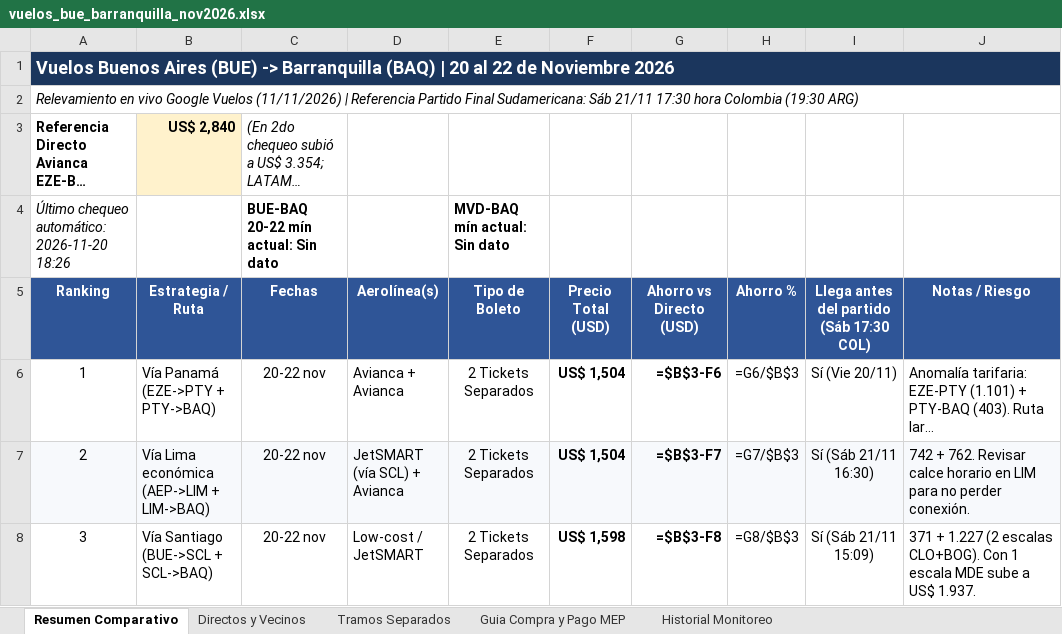
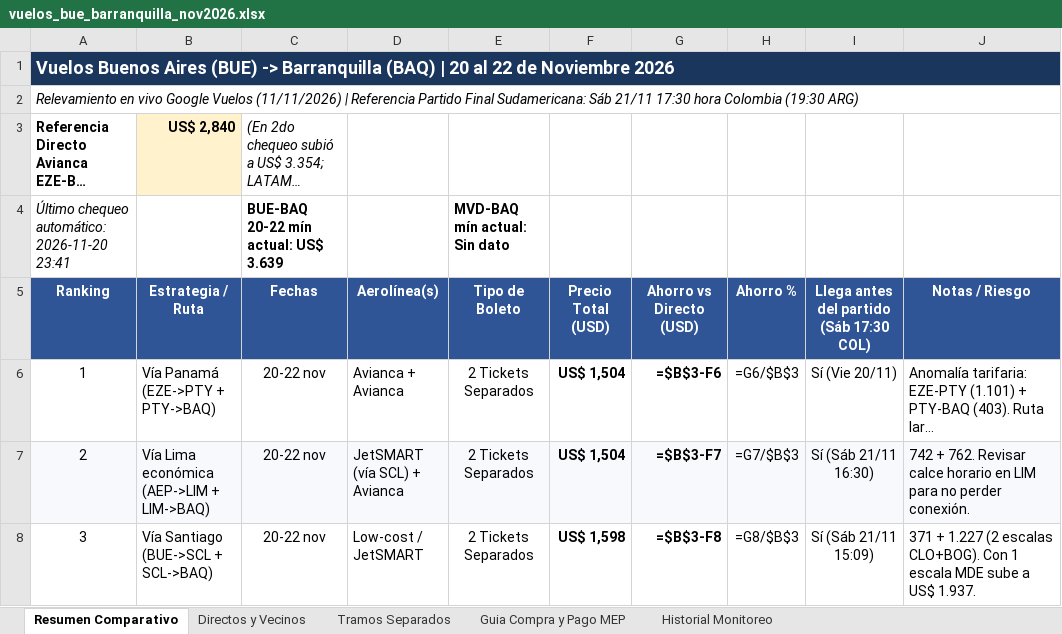
Before and after one commit to juanurman/vuelos-barranquilla, an Excel workbook: vuelos-monitor/vuelos_bue_barranquilla_nov2026.xlsx, sheet Resumen Comparativo, drawn as a sheet; only a part is shown; long unchanged cells end in …; values as stored, in another font and other column widths than the file's, no borders; formulas without a stored value are shown as written; the diff names each change by its address in the sheet, - before the commit and + after, or states it on an @@ line.

```diff
--- a/vuelos-monitor/vuelos_bue_barranquilla_nov2026.xlsx (sheet Resumen Comparativo)
+++ b/vuelos-monitor/vuelos_bue_barranquilla_nov2026.xlsx (sheet Resumen Comparativo)
-A4 (Ranking): Último chequeo automático: 2026-11-20 18:26
+A4 (Ranking): Último chequeo automático: 2026-11-20 23:41
-C4 (Fechas): BUE-BAQ 20-22 mín actual: Sin dato
+C4 (Fechas): BUE-BAQ 20-22 mín actual: US$ 3.639
```
Also changed, not shown: sheet Historial Monitoreo.
